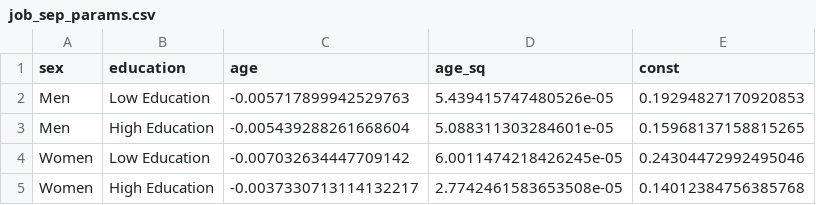
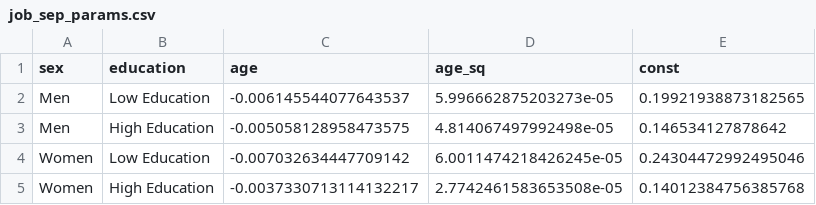
Before and after one commit to PolicyUncertainty/analysis, a CSV file: output/est_results/job_sep_params.csv, drawn as a sheet; removed rows and columns are numbered as before the commit, all else as after; the diff names each change by its address in the sheet, - before the commit and + after, or states it on an @@ line.

Commit message:
Prelim result.

```diff
--- a/output/est_results/job_sep_params.csv
+++ b/output/est_results/job_sep_params.csv
-row 2: Men | Low Education | -0.005717899942529763 | 5.439415747480526e-05 | 0.19294827170920853
-row 3: Men | High Education | -0.005439288261668604 | 5.088311303284601e-05 | 0.15968137158815265
+row 2: Men | Low Education | -0.006145544077643537 | 5.996662875203273e-05 | 0.19921938873182565
+row 3: Men | High Education | -0.005058128958473575 | 4.814067497992498e-05 | 0.146534127878642
```
Also changed, not shown: 8 other files.
